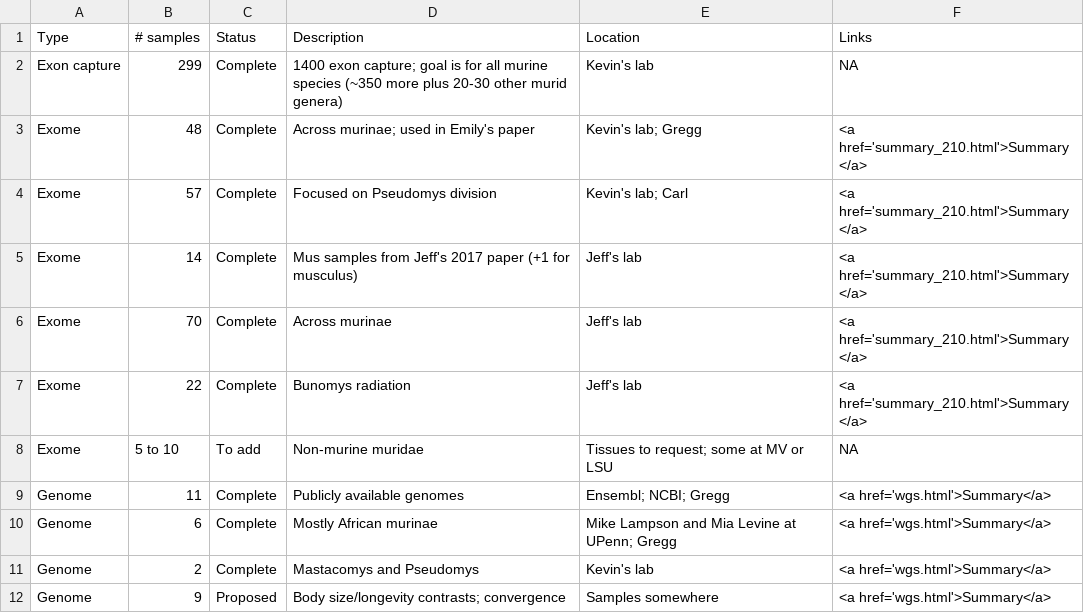
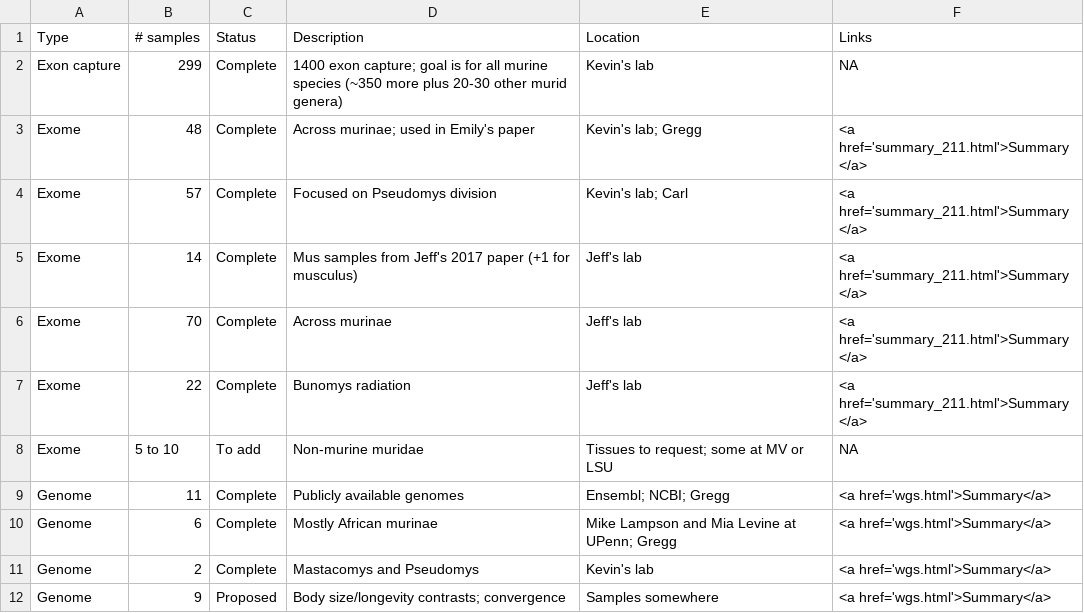
Before and after one commit to goodest-goodlab/murinae-seq, a CSV file: data/sample-summary.csv, drawn as a sheet.

```diff
--- a/data/sample-summary.csv
+++ b/data/sample-summary.csv
@@ -2,7 +2,7 @@ Type,# samples,Status,Description,Location,Links
 Exon capture,299,Complete,1400 exon capture; goal is for all murine species (~350 more plus 20-30 other murid genera),Kevin's lab,NA
-Exome,48,Complete,Across murinae; used in Emily's paper,Kevin's lab; Gregg,<a href='summary_210.html'>Summary</a>
-Exome,57,Complete,Focused on Pseudomys division,Kevin's lab; Carl,<a href='summary_210.html'>Summary</a>
-Exome,14,Complete,Mus samples from Jeff's 2017 paper (+1 for musculus),Jeff's lab,<a href='summary_210.html'>Summary</a>
-Exome,70,Complete,Across murinae,Jeff's lab,<a href='summary_210.html'>Summary</a>
-Exome,22,Complete,Bunomys radiation,Jeff's lab,<a href='summary_210.html'>Summary</a>
+Exome,48,Complete,Across murinae; used in Emily's paper,Kevin's lab; Gregg,<a href='summary_211.html'>Summary</a>
+Exome,57,Complete,Focused on Pseudomys division,Kevin's lab; Carl,<a href='summary_211.html'>Summary</a>
+Exome,14,Complete,Mus samples from Jeff's 2017 paper (+1 for musculus),Jeff's lab,<a href='summary_211.html'>Summary</a>
+Exome,70,Complete,Across murinae,Jeff's lab,<a href='summary_211.html'>Summary</a>
+Exome,22,Complete,Bunomys radiation,Jeff's lab,<a href='summary_211.html'>Summary</a>
 Exome,5 to 10,To add,Non-murine muridae,Tissues to request; some at MV or LSU,NA
```
Also changed, not shown: 14 other files.
